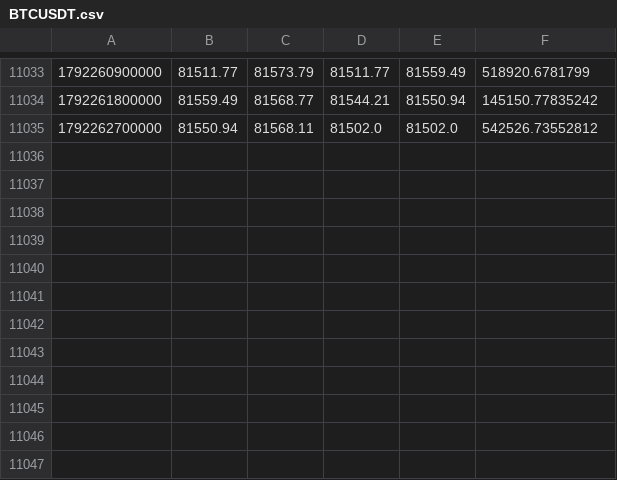
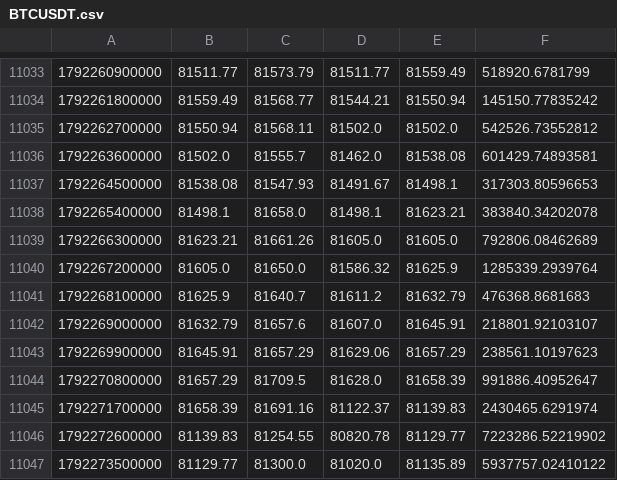
Before and after one commit to Milliebanned/pervigil, a CSV file: data/candles/BTCUSDT.csv, drawn as a sheet; only a part is shown, gaps mark what is left out; the diff names each change by its address in the sheet, - before the commit and + after, or states it on an @@ line.

```diff
--- a/data/candles/BTCUSDT.csv
+++ b/data/candles/BTCUSDT.csv
+row 11036: 1792263600000 | 81502.0 | 81555.7 | 81462.0 | 81538.08 | 601429.74893581
+row 11037: 1792264500000 | 81538.08 | 81547.93 | 81491.67 | 81498.1 | 317303.80596653
+row 11038: 1792265400000 | 81498.1 | 81658.0 | 81498.1 | 81623.21 | 383840.34202078
+row 11039: 1792266300000 | 81623.21 | 81661.26 | 81605.0 | 81605.0 | 792806.08462689
+row 11040: 1792267200000 | 81605.0 | 81650.0 | 81586.32 | 81625.9 | 1285339.2939764
+row 11041: 1792268100000 | 81625.9 | 81640.7 | 81611.2 | 81632.79 | 476368.8681683
+row 11042: 1792269000000 | 81632.79 | 81657.6 | 81607.0 | 81645.91 | 218801.92103107
+row 11043: 1792269900000 | 81645.91 | 81657.29 | 81629.06 | 81657.29 | 238561.10197623
+row 11044: 1792270800000 | 81657.29 | 81709.5 | 81628.0 | 81658.39 | 991886.40952647
+row 11045: 1792271700000 | 81658.39 | 81691.16 | 81122.37 | 81139.83 | 2430465.6291974
+row 11046: 1792272600000 | 81139.83 | 81254.55 | 80820.78 | 81129.77 | 7223286.52219902
+row 11047: 1792273500000 | 81129.77 | 81300.0 | 81020.0 | 81135.89 | 5937757.02410122
```
Also changed, not shown: 4 other files.
